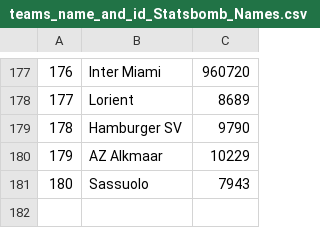
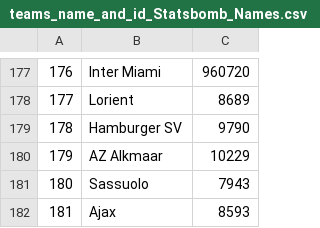
Before and after one commit to adnaaan433/under_pressure_activity, a CSV file: teams_name_and_id_Statsbomb_Names.csv, drawn as a sheet; only a part is shown, gaps mark what is left out.

Commit message:
Add Ajax to teams list and fix Sassuolo entry

```diff
--- a/teams_name_and_id_Statsbomb_Names.csv
+++ b/teams_name_and_id_Statsbomb_Names.csv
@@ -181 +181,2 @@
 180,Sassuolo,7943
+181,Ajax,8593
```
